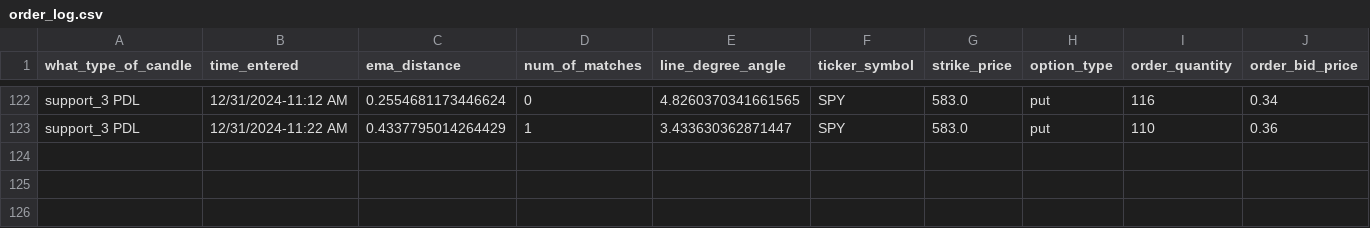
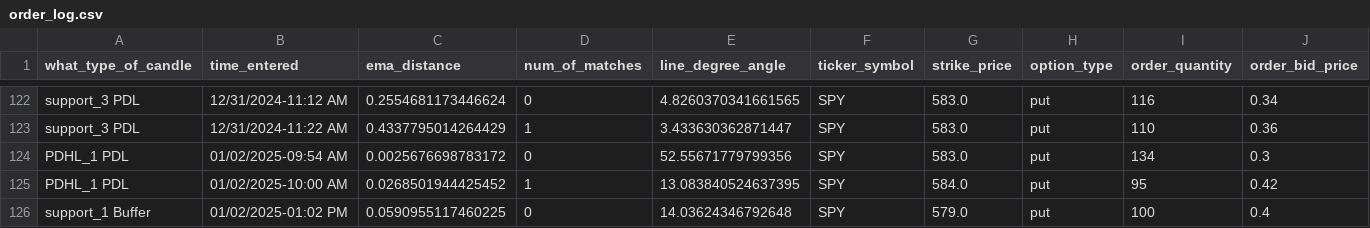
Before and after one commit to Merced3/Flag-Zone-Bot, a CSV file: order_log.csv, drawn as a sheet; only a part is shown, gaps mark what is left out; rows hold the shown columns only; the diff names each change by its address in the sheet, - before the commit and + after, or states it on an @@ line.

```diff
--- a/order_log.csv
+++ b/order_log.csv
+row 124: PDHL_1 PDL | 01/02/2025-09:54 AM | 0.0025676698783172 | 0 | 52.55671779799356 | SPY | 583.0 | put | 134 | 0.3
+row 125: PDHL_1 PDL | 01/02/2025-10:00 AM | 0.0268501944425452 | 1 | 13.083840524637395 | SPY | 584.0 | put | 95 | 0.42
+row 126: support_1 Buffer | 01/02/2025-01:02 PM | 0.0590955117460225 | 0 | 14.03624346792648 | SPY | 579.0 | put | 100 | 0.4
```
Also changed, not shown: 9 other files.
